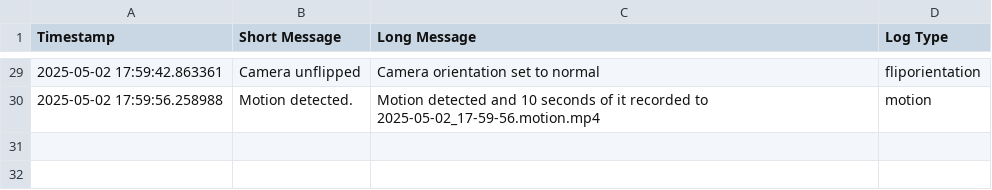
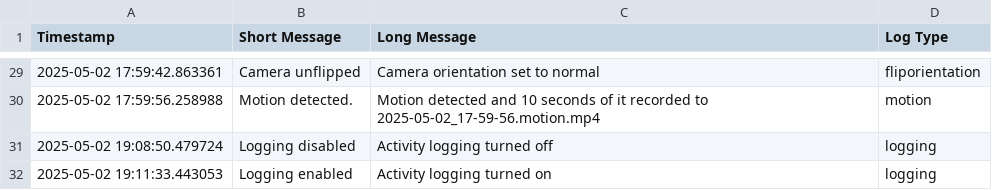
Before and after one commit to Mahamed-Ali/Camera_System, a CSV file: frontend/public/activitylogs.csv, drawn as a sheet; only a part is shown, gaps mark what is left out; the diff names each change by its address in the sheet, - before the commit and + after, or states it on an @@ line.

```diff
--- a/frontend/public/activitylogs.csv
+++ b/frontend/public/activitylogs.csv
+row 31: 2025-05-02 19:08:50.479724 | Logging disabled | Activity logging turned off | logging
+row 32: 2025-05-02 19:11:33.443053 | Logging enabled | Activity logging turned on | logging
```
Also changed, not shown: 13 other files.
